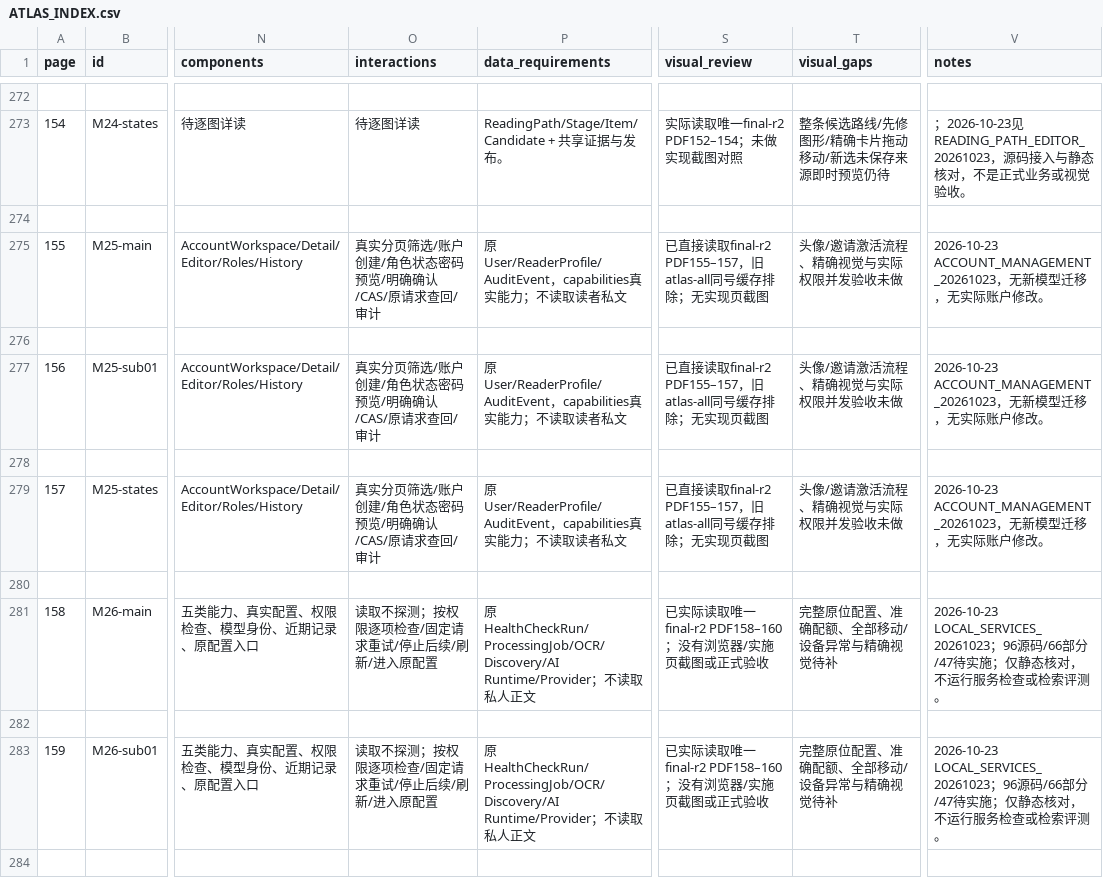
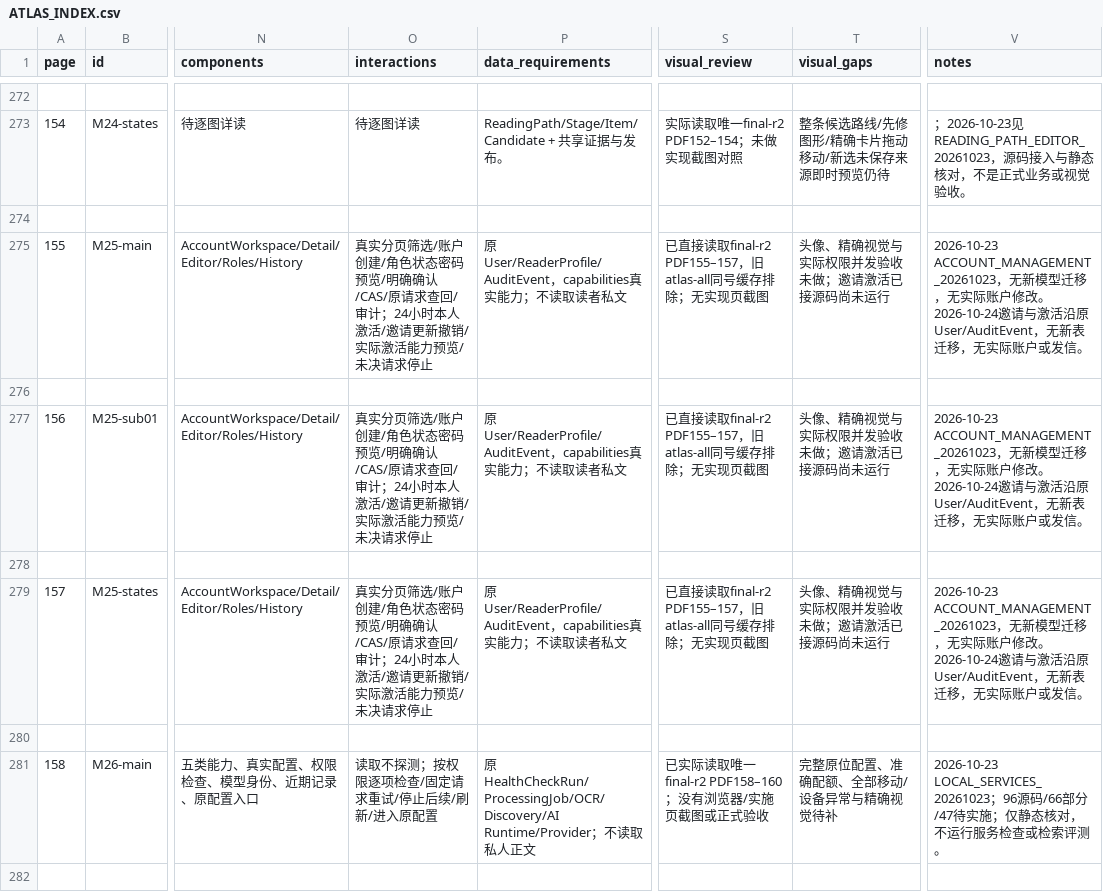
Before and after one commit to WinstonMo0807/social-theory-library, a CSV file: docs/stl4/ATLAS_INDEX.csv, drawn as a sheet; only a part is shown, gaps mark what is left out; the shorter side is filled out with more unchanged rows; the diff names each change by its address in the sheet, - before the commit and + after, or states it on an @@ line.

```diff
--- a/docs/stl4/ATLAS_INDEX.csv
+++ b/docs/stl4/ATLAS_INDEX.csv
-O275 (interactions): …回/审计
+O275 (interactions): …回/审计；24小时本人激活/邀请更新撤销/实际激活能力预览/未决请求停止
-T275 (visual_gaps): 头像/邀请激活流程、精确视觉与实际权限并发验收未做
+T275 (visual_gaps): 头像、精确视觉与实际权限并发验收未做；邀请激活已接源码尚未运行
-V275 (notes): …改。
+V275 (notes): …改。 2026-10-24邀请与激活沿原User/AuditEvent，无新表迁移，无实际账户或发信。
-O277 (interactions): …回/审计
+O277 (interactions): …回/审计；24小时本人激活/邀请更新撤销/实际激活能力预览/未决请求停止
-T277 (visual_gaps): 头像/邀请激活流程、精确视觉与实际权限并发验收未做
+T277 (visual_gaps): 头像、精确视觉与实际权限并发验收未做；邀请激活已接源码尚未运行
-V277 (notes): …改。
+V277 (notes): …改。 2026-10-24邀请与激活沿原User/AuditEvent，无新表迁移，无实际账户或发信。
-O279 (interactions): …回/审计
+O279 (interactions): …回/审计；24小时本人激活/邀请更新撤销/实际激活能力预览/未决请求停止
-T279 (visual_gaps): 头像/邀请激活流程、精确视觉与实际权限并发验收未做
+T279 (visual_gaps): 头像、精确视觉与实际权限并发验收未做；邀请激活已接源码尚未运行
-V279 (notes): …改。
+V279 (notes): …改。 2026-10-24邀请与激活沿原User/AuditEvent，无新表迁移，无实际账户或发信。
```
Also changed, not shown: 24 other files.
